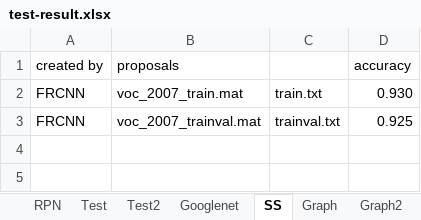
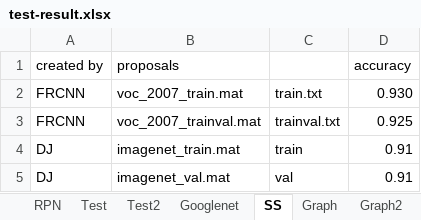
Before and after one commit to futurecrew/fast-rcnn, an Excel workbook: test-result.xlsx, sheet SS, drawn as a sheet; values as stored, in another font and other column widths than the file's, no borders; the diff names each change by its address in the sheet, - before the commit and + after, or states it on an @@ line.

```diff
--- a/test-result.xlsx (sheet SS)
+++ b/test-result.xlsx (sheet SS)
+row 4: DJ | imagenet_train.mat | train | 0.91
+row 5: DJ | imagenet_val.mat | val | 0.91
```
Also changed, not shown: sheet RPN, sheet Test2, sheet Test, other sheet tabs, formulas that keep their value, hidden cells, charts or pictures, 11 other files.
